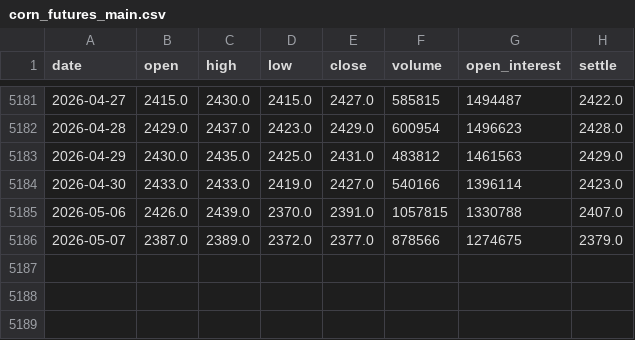
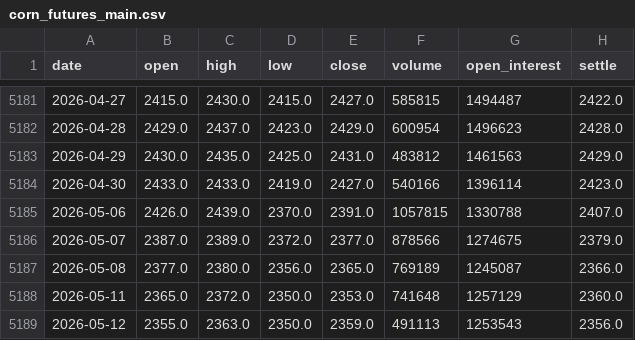
Before and after one commit to Leo3997/weekly-report, a CSV file: corn_ml/corn_futures_main.csv, drawn as a sheet; only a part is shown, gaps mark what is left out.

```diff
--- a/corn_ml/corn_futures_main.csv
+++ b/corn_ml/corn_futures_main.csv
@@ -5186 +5186,4 @@
 2026-05-07,2387.0,2389.0,2372.0,2377.0,878566,1274675,2379.0
+2026-05-08,2377.0,2380.0,2356.0,2365.0,769189,1245087,2366.0
+2026-05-11,2365.0,2372.0,2350.0,2353.0,741648,1257129,2360.0
+2026-05-12,2355.0,2363.0,2350.0,2359.0,491113,1253543,2356.0
```
Also changed, not shown: corn_ml/cbot_wheat.csv, corn_ml/corn_cbot.csv, 19 other files.
